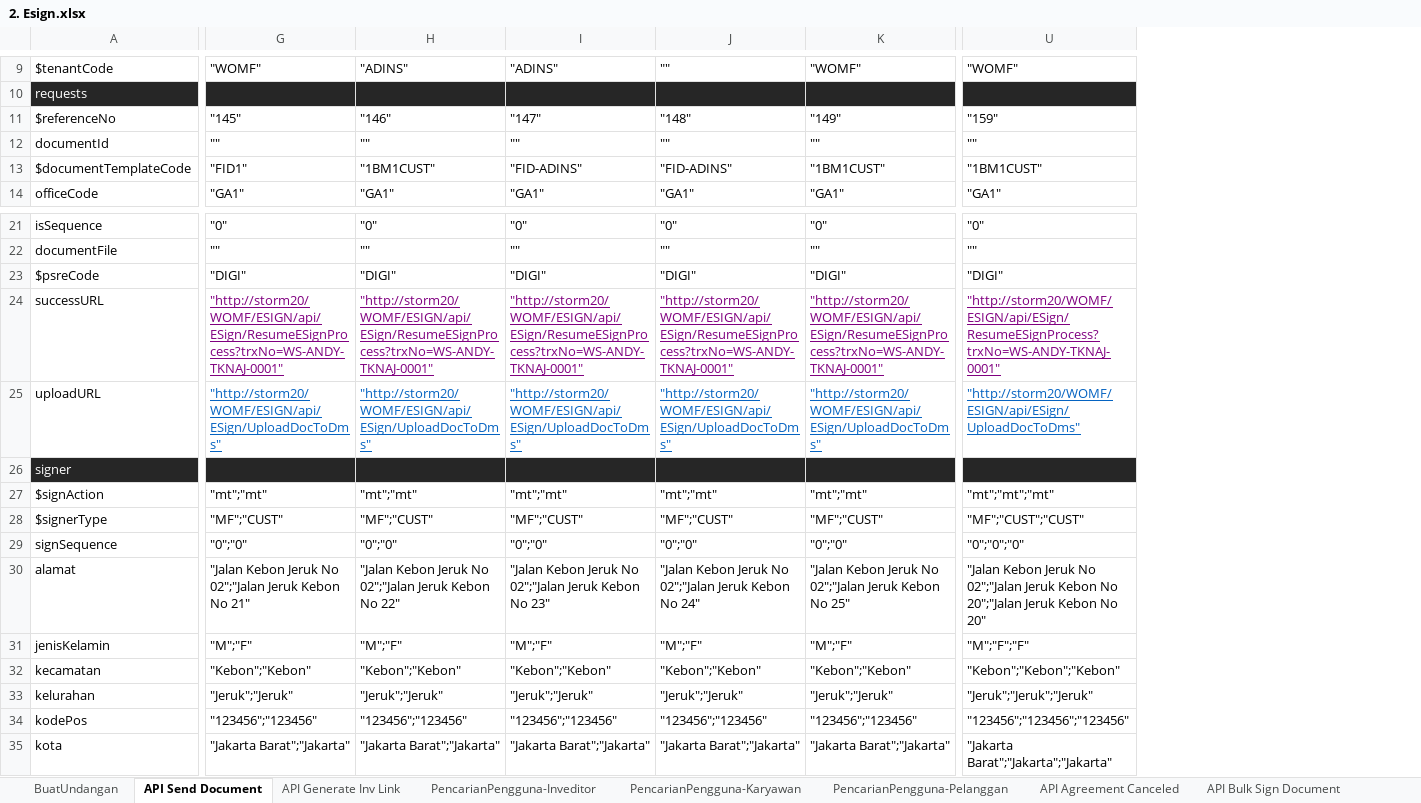
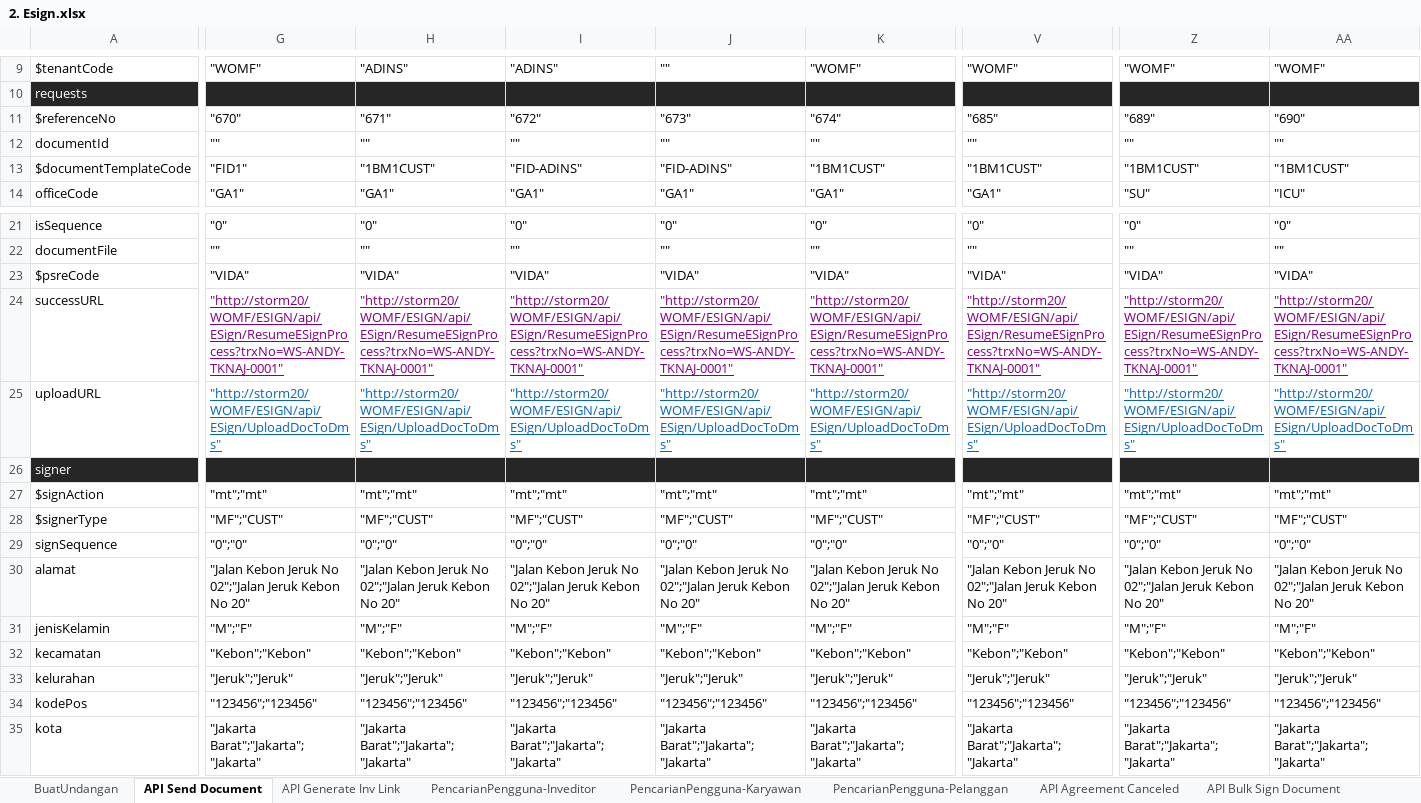
Before and after one commit to qcadins/ATeSign, an Excel workbook: Excel/2. Esign.xlsx, sheet API Send Document, drawn as a sheet; only a part is shown, gaps mark what is left out; values as stored, in another font and other column widths than the file's, no borders; removed rows and columns are numbered as before the commit, all else as after; the diff covers the shown part only; the diff names each change by its address in the sheet, - before the commit and + after, or states it on an @@ line.

Commit message:
Add files via upload

```diff
--- a/Excel/2. Esign.xlsx (sheet API Send Document)
+++ b/Excel/2. Esign.xlsx (sheet API Send Document)
-column U, rows 9-14: "WOMF" |  | "159" | "" | "1BM1CUST" | "GA1"; rows 21-35: "0" | "" | "DIGI" | "http://storm20/WOMF/ESIGN/api/ESign/ResumeESignProcess?trxNo=WS-ANDY-TKNAJ-0001" | "http://storm20/WOMF/ESIGN/api/ESign/UploadDocToDms" |  | "mt";"mt";"mt" | "MF";"CUST";"CUST" | "0";"0";"0" | "Jalan Kebon Jeruk No 02";"Jalan Jeruk Kebon No 20";"Jalan Jeruk Kebon No 20" | "M";"F";"F" | "Kebon";"Kebon";"Kebon" | "Jeruk";"Jeruk";"Jeruk" | "123456";"123456";"123456" | "Jakarta Barat";"Jakarta";"Jakarta"
+column V, rows 9-14: "WOMF" |  | "685" | "" | "1BM1CUST" | "GA1"; rows 21-35: "0" | "" | "VIDA" | "http://storm20/WOMF/ESIGN/api/ESign/ResumeESignProcess?trxNo=WS-ANDY-TKNAJ-0001" | "http://storm20/WOMF/ESIGN/api/ESign/UploadDocToDms" |  | "mt";"mt" | "MF";"CUST" | "0";"0" | "Jalan Kebon Jeruk No 02";"Jalan Jeruk Kebon No 20" | "M";"F" | "Kebon";"Kebon" | "Jeruk";"Jeruk" | "123456";"123456" | "Jakarta Barat";"Jakarta";"Jakarta"
+column Z, rows 9-14: "WOMF" |  | "689" | "" | "1BM1CUST" | "SU"; rows 21-35: "0" | "" | "VIDA" | "http://storm20/WOMF/ESIGN/api/ESign/ResumeESignProcess?trxNo=WS-ANDY-TKNAJ-0001" | "http://storm20/WOMF/ESIGN/api/ESign/UploadDocToDms" |  | "mt";"mt" | "MF";"CUST" | "0";"0" | "Jalan Kebon Jeruk No 02";"Jalan Jeruk Kebon No 20" | "M";"F" | "Kebon";"Kebon" | "Jeruk";"Jeruk" | "123456";"123456" | "Jakarta Barat";"Jakarta";"Jakarta"
+column AA, rows 9-14: "WOMF" |  | "690" | "" | "1BM1CUST" | "ICU"; rows 21-35: "0" | "" | "VIDA" | "http://storm20/WOMF/ESIGN/api/ESign/ResumeESignProcess?trxNo=WS-ANDY-TKNAJ-0001" | "http://storm20/WOMF/ESIGN/api/ESign/UploadDocToDms" |  | "mt";"mt" | "MF";"CUST" | "0";"0" | "Jalan Kebon Jeruk No 02";"Jalan Jeruk Kebon No 20" | "M";"F" | "Kebon";"Kebon" | "Jeruk";"Jeruk" | "123456";"123456" | "Jakarta Barat";"Jakarta";"Jakarta"
-G11: "145"
+G11: "670"
-H11: "146"
+H11: "671"
-I11: "147"
+I11: "672"
-J11: "148"
+J11: "673"
-K11: "149"
+K11: "674"
-G23: "DIGI"
+G23: "VIDA"
-H23: "DIGI"
+H23: "VIDA"
-I23: "DIGI"
+I23: "VIDA"
-J23: "DIGI"
+J23: "VIDA"
-K23: "DIGI"
+K23: "VIDA"
-G30: …Kebon No 21"
+G30: …Kebon No 20"
-H30: …Kebon No 22"
+H30: …Kebon No 20"
-I30: …Kebon No 23"
+I30: …Kebon No 20"
-J30: …Kebon No 24"
+J30: …Kebon No 20"
-K30: …Kebon No 25"
+K30: …Kebon No 20"
-G35: "Jakarta Barat";"Jakarta"
+G35: "Jakarta Barat";"Jakarta";"Jakarta"
-H35: "Jakarta Barat";"Jakarta"
+H35: "Jakarta Barat";"Jakarta";"Jakarta"
-I35: "Jakarta Barat";"Jakarta"
+I35: "Jakarta Barat";"Jakarta";"Jakarta"
-J35: "Jakarta Barat";"Jakarta"
+J35: "Jakarta Barat";"Jakarta";"Jakarta"
-K35: "Jakarta Barat";"Jakarta"
+K35: "Jakarta Barat";"Jakarta";"Jakarta"
```
Also changed, not shown: 8 added rows, 1 removed row, 139 edited cells and cell formats elsewhere in this sheet, formulas that keep their value.
